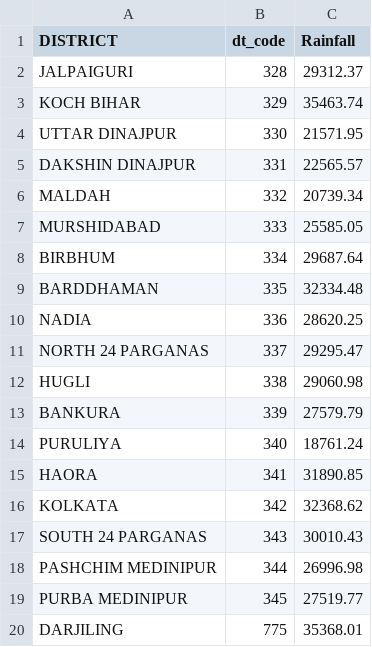
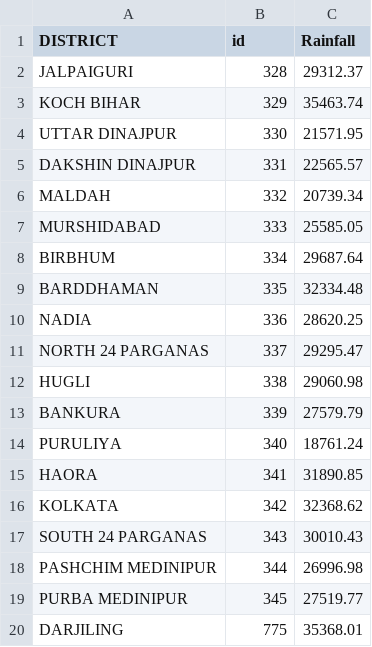
Before and after one commit to learnityframework/learnity, a CSV file: District_wise_cumulative_rainfall_2015-2022.csv, drawn as a sheet.

Commit message:
Update District_wise_cumulative_rainfall_2015-2022.csv

```diff
--- a/District_wise_cumulative_rainfall_2015-2022.csv
+++ b/District_wise_cumulative_rainfall_2015-2022.csv
@@ -1,2 +1,2 @@
-DISTRICT,dt_code,Rainfall
+DISTRICT,id,Rainfall
 "JALPAIGURI",328,29312.37
```
